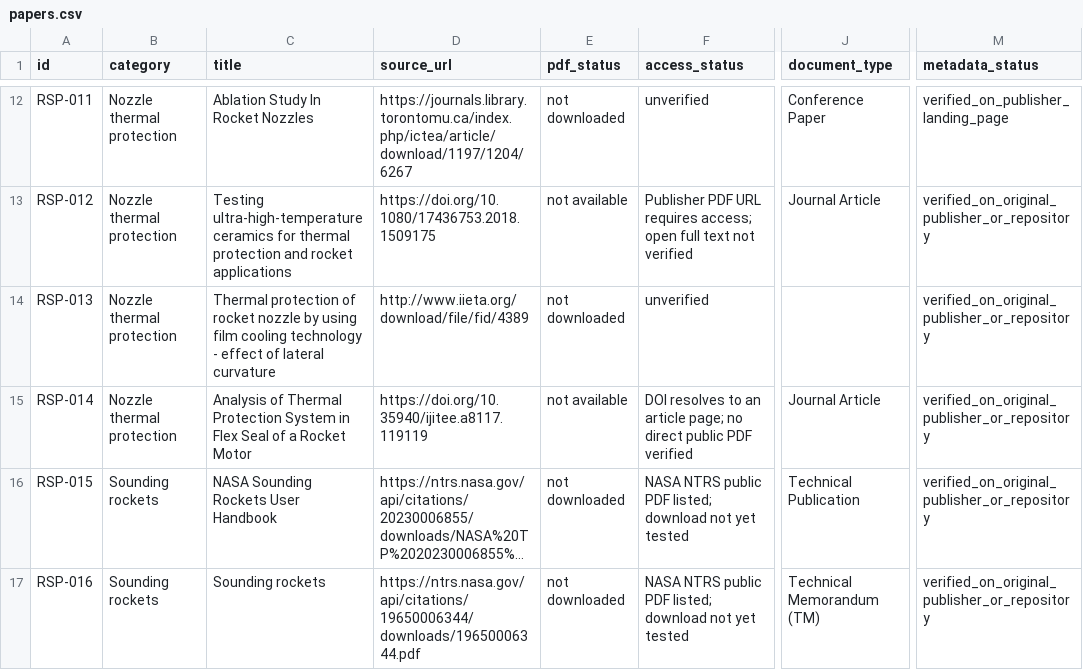
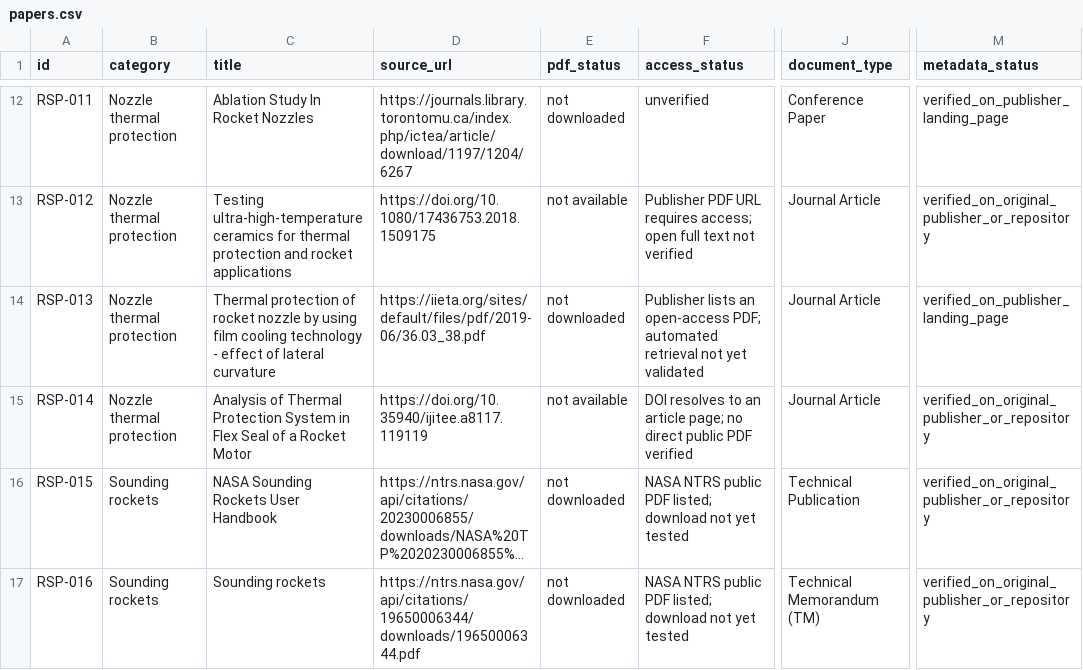
Before and after one commit to israel-shero/sounding-rocket-propulsion-research, a CSV file: metadata/papers.csv, drawn as a sheet; only a part is shown, gaps mark what is left out; long unchanged cells end in …; the diff names each change by its address in the sheet, - before the commit and + after, or states it on an @@ line.

```diff
--- a/metadata/papers.csv
+++ b/metadata/papers.csv
-D14 (source_url): http://www.iieta.org/download/file/fid/4389
+D14 (source_url): https://iieta.org/sites/default/files/pdf/2019-06/36.03_38.pdf
-F14 (access_status): unverified
+F14 (access_status): Publisher lists an open-access PDF; automated retrieval not yet validated
-J14 (document_type): (empty)
+J14 (document_type): Journal Article
-M14 (metadata_status): verified_on_original_publisher_or_repository
+M14 (metadata_status): verified_on_publisher_landing_page
```
Also changed, not shown: 1 other file.
